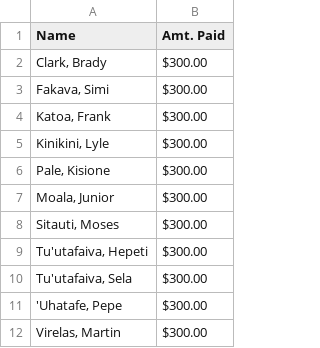
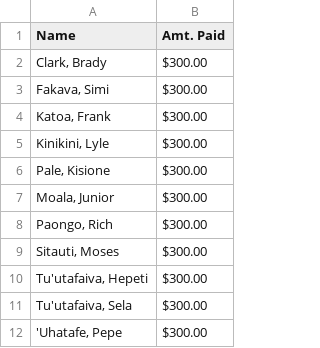
Before and after one commit to mtuiono/streamlit_playersList, a CSV file: players.csv, drawn as a sheet; only a part is shown; the shorter side is filled out with more unchanged rows.

Commit message:
Update players.csv

```diff
--- a/players.csv
+++ b/players.csv
@@ -7,2 +7,3 @@ Name,Amt. Paid
 "Moala, Junior", $300.00
+"Paongo, Rich", $300.00
 "Sitauti, Moses" ,  $300.00
```
